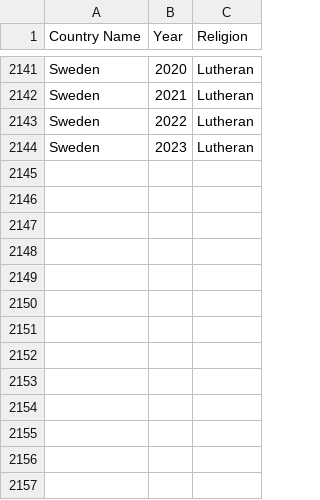
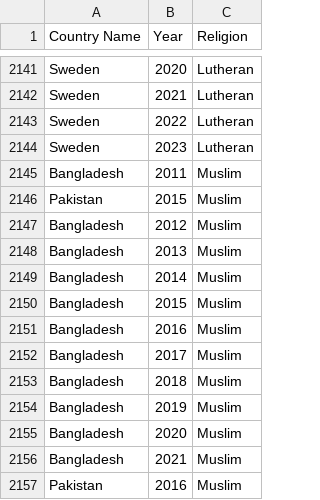
Before and after one commit to Lymuthien/statistics, a CSV file: religious_crime_gdp_dependence/data/religious.csv, drawn as a sheet; only a part is shown, gaps mark what is left out.

```diff
--- a/religious_crime_gdp_dependence/data/religious.csv
+++ b/religious_crime_gdp_dependence/data/religious.csv
@@ -2144 +2144,14 @@ Sweden,2022,Lutheran
 Sweden,2023,Lutheran
+Bangladesh,2011,Muslim
+Pakistan,2015,Muslim
+Bangladesh,2012,Muslim
+Bangladesh,2013,Muslim
+Bangladesh,2014,Muslim
+Bangladesh,2015,Muslim
+Bangladesh,2016,Muslim
+Bangladesh,2017,Muslim
+Bangladesh,2018,Muslim
+Bangladesh,2019,Muslim
+Bangladesh,2020,Muslim
+Bangladesh,2021,Muslim
+Pakistan,2016,Muslim
```
Also changed, not shown: 1 other file.
